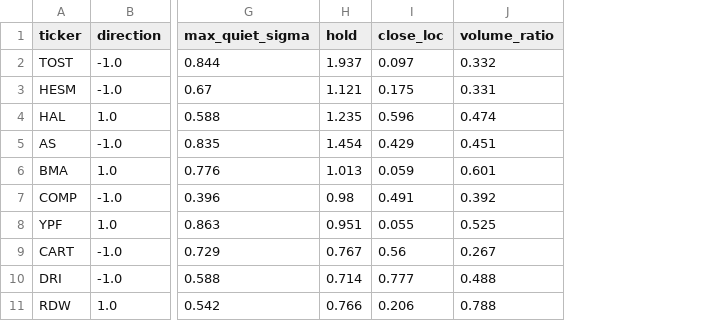
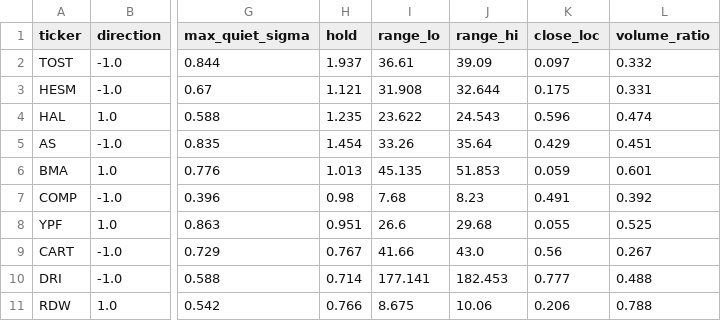
Before and after one commit to py2025/deeter-working-project, a CSV file: output/screen_2025-09-25.csv, drawn as a sheet; only a part is shown, gaps mark what is left out; the diff names each change by its address in the sheet, - before the commit and + after, or states it on an @@ line.

```diff
--- a/output/screen_2025-09-25.csv
+++ b/output/screen_2025-09-25.csv
+column I (range_lo), rows 2-11: 36.61 | 31.908 | 23.622 | 33.26 | 45.135 | 7.68 | 26.6 | 41.66 | 177.141 | 8.675
+column J (range_hi), rows 2-11: 39.09 | 32.644 | 24.543 | 35.64 | 51.853 | 8.23 | 29.68 | 43.0 | 182.453 | 10.06
```
Also changed, not shown: output/backtest_summary.csv, 13 other files.
